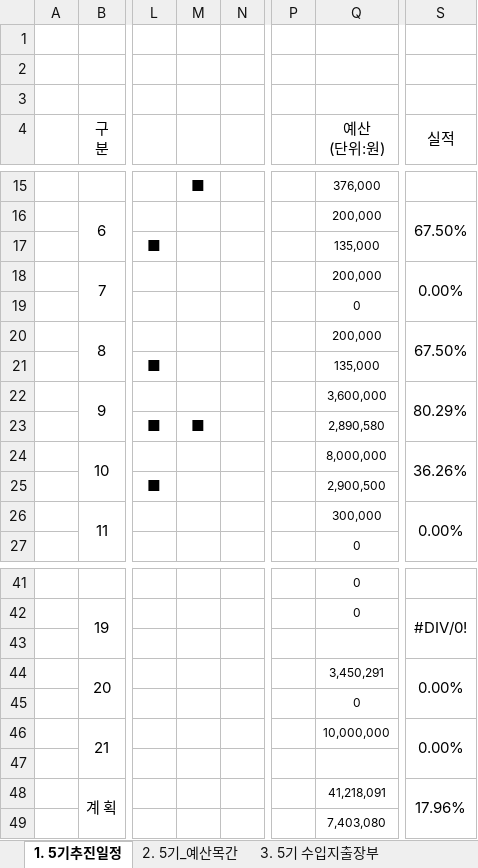
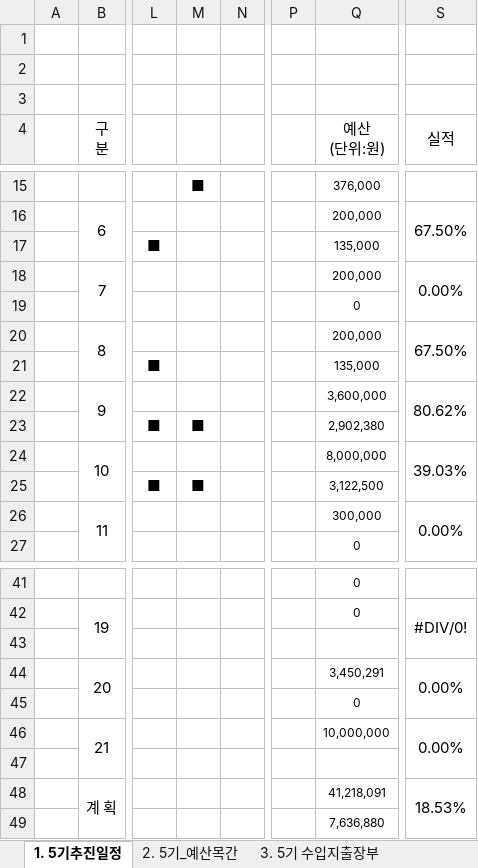
Before and after one commit to 5418018/the-lab-budget, an Excel workbook: 20260910_회계장부_실시간예산현황.xlsx, sheet 1. 5기추진일정, drawn as a sheet; only a part is shown, gaps mark what is left out; values as stored, in another font and other column widths than the file's, no borders; the diff names each change by its address in the sheet, - before the commit and + after, or states it on an @@ line.

```diff
--- a/20260910_회계장부_실시간예산현황.xlsx (sheet 1. 5기추진일정)
+++ b/20260910_회계장부_실시간예산현황.xlsx (sheet 1. 5기추진일정)
-S22 (실적): 80.29%
+S22 (실적): 80.62%
-Q23 (예산 (단위:원)): 2,890,580
+Q23 (예산 (단위:원)): 2,902,380
-S24 (실적): 36.26%
+S24 (실적): 39.03%
-M25: (empty)
+M25: ■
-Q25 (예산 (단위:원)): 2,900,500
+Q25 (예산 (단위:원)): 3,122,500
-S48 (실적): 17.96%
+S48 (실적): 18.53%
-Q49 (예산 (단위:원)): 7,403,080
+Q49 (예산 (단위:원)): 7,636,880
```
Also changed, not shown: sheet 3. 5기 수입지출장부, sheet 5. 대시보드, sheet 4. 5기 수입상세 및 인원변동, formulas that keep their value.
